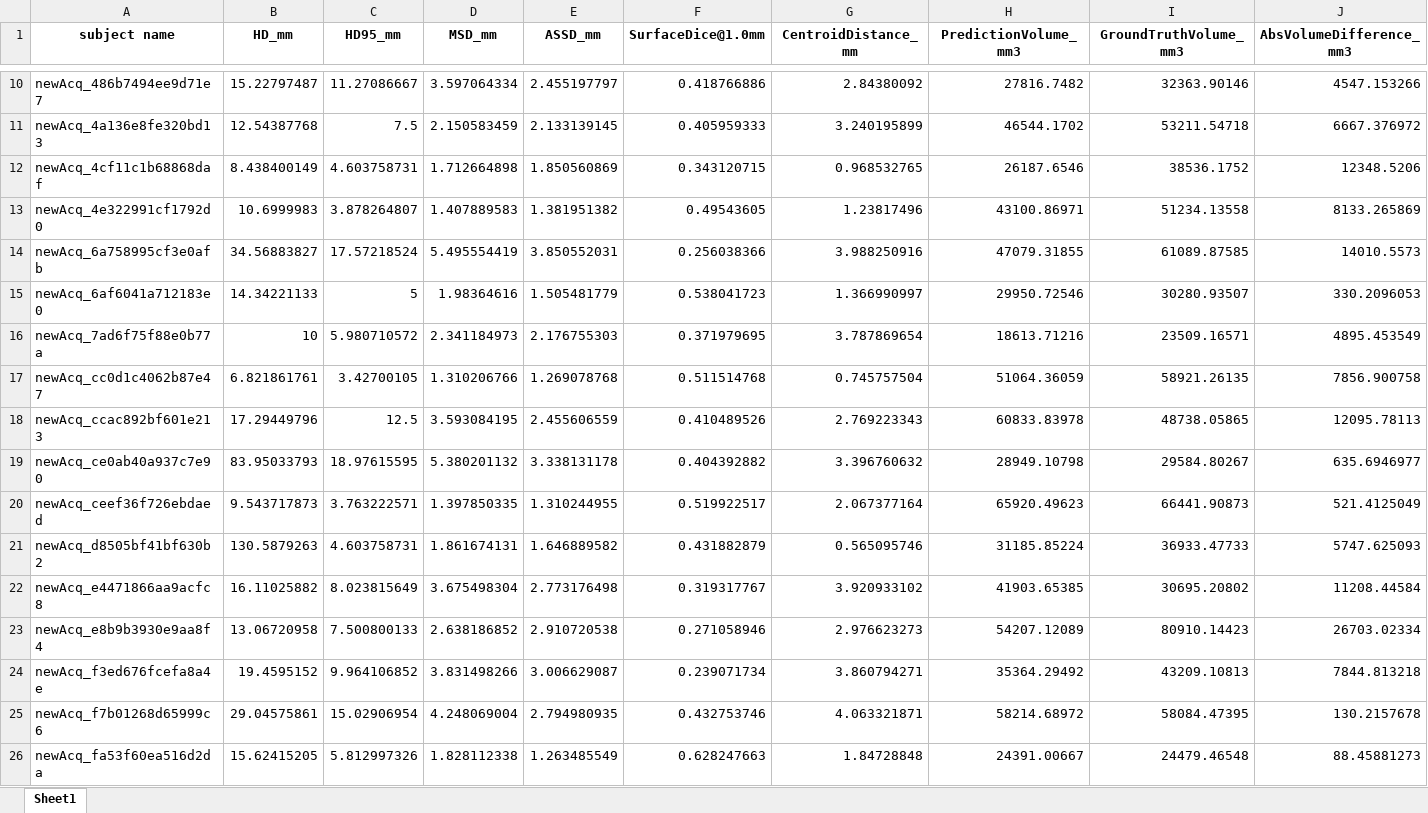
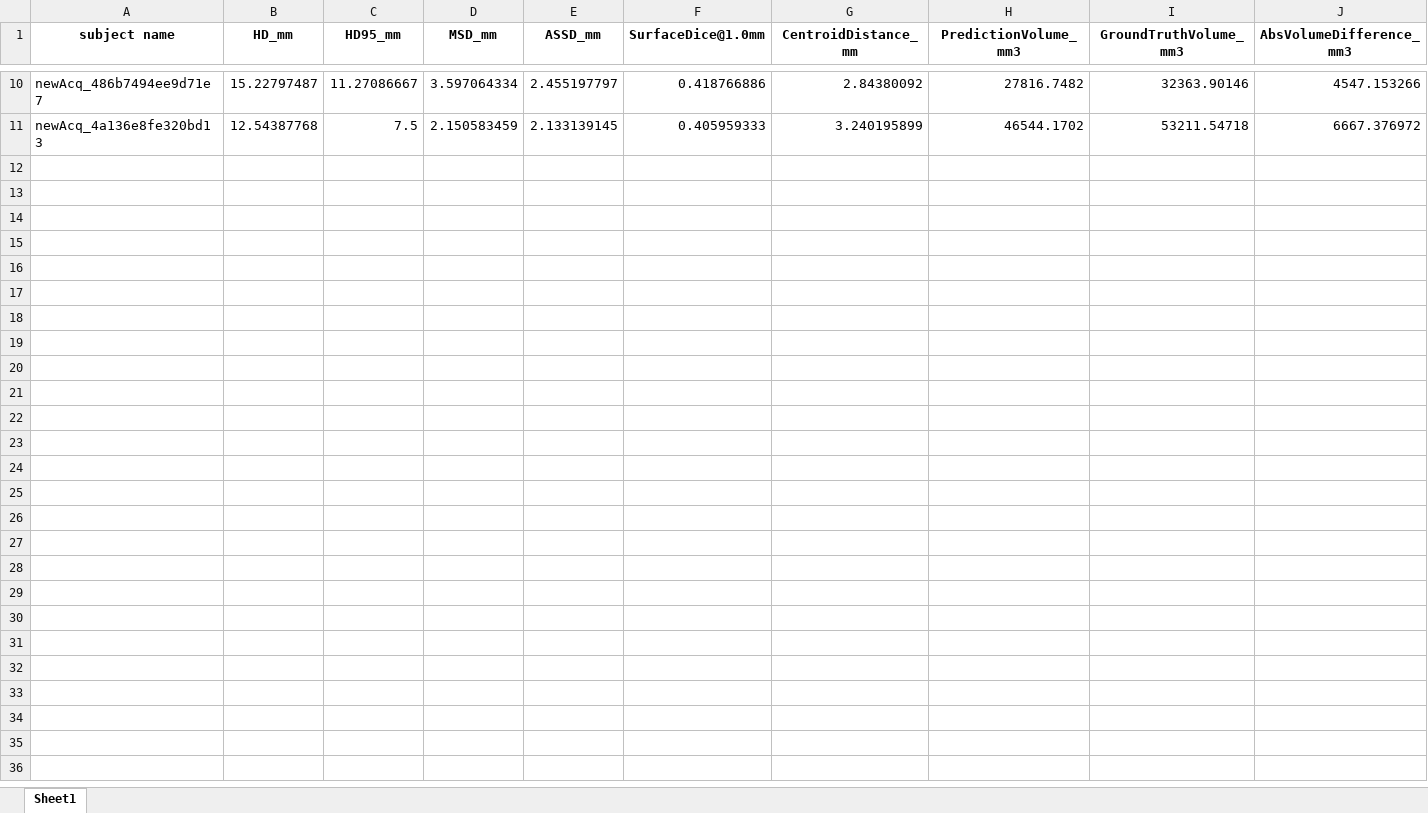
Before and after one commit to JorisMentink/MSc_Graduation_Project, an Excel workbook: results/Sparse_raycast.xlsx, sheet Sheet1, drawn as a sheet; only a part is shown, gaps mark what is left out; values as stored, in another font and other column widths than the file's, no borders; rows hold the shown columns only; the diff names each change by its address in the sheet, - before the commit and + after, or states it on an @@ line.

```diff
--- a/results/Sparse_raycast.xlsx (sheet Sheet1)
+++ b/results/Sparse_raycast.xlsx (sheet Sheet1)
-row 12: newAcq_4cf11c1b68868daf | 8.438400149 | 4.603758731 | 1.712664898 | 1.850560869 | 0.343120715 | 0.968532765 | 26187.6546 | 38536.1752 | 12348.5206
-row 13: newAcq_4e322991cf1792d0 | 10.6999983 | 3.878264807 | 1.407889583 | 1.381951382 | 0.49543605 | 1.23817496 | 43100.86971 | 51234.13558 | 8133.265869
-row 14: newAcq_6a758995cf3e0afb | 34.56883827 | 17.57218524 | 5.495554419 | 3.850552031 | 0.256038366 | 3.988250916 | 47079.31855 | 61089.87585 | 14010.5573
-row 15: newAcq_6af6041a712183e0 | 14.34221133 | 5 | 1.98364616 | 1.505481779 | 0.538041723 | 1.366990997 | 29950.72546 | 30280.93507 | 330.2096053
-row 16: newAcq_7ad6f75f88e0b77a | 10 | 5.980710572 | 2.341184973 | 2.176755303 | 0.371979695 | 3.787869654 | 18613.71216 | 23509.16571 | 4895.453549
-row 17: newAcq_cc0d1c4062b87e47 | 6.821861761 | 3.42700105 | 1.310206766 | 1.269078768 | 0.511514768 | 0.745757504 | 51064.36059 | 58921.26135 | 7856.900758
-row 18: newAcq_ccac892bf601e213 | 17.29449796 | 12.5 | 3.593084195 | 2.455606559 | 0.410489526 | 2.769223343 | 60833.83978 | 48738.05865 | 12095.78113
-row 19: newAcq_ce0ab40a937c7e90 | 83.95033793 | 18.97615595 | 5.380201132 | 3.338131178 | 0.404392882 | 3.396760632 | 28949.10798 | 29584.80267 | 635.6946977
-row 20: newAcq_ceef36f726ebdaed | 9.543717873 | 3.763222571 | 1.397850335 | 1.310244955 | 0.519922517 | 2.067377164 | 65920.49623 | 66441.90873 | 521.4125049
-row 21: newAcq_d8505bf41bf630b2 | 130.5879263 | 4.603758731 | 1.861674131 | 1.646889582 | 0.431882879 | 0.565095746 | 31185.85224 | 36933.47733 | 5747.625093
-row 22: newAcq_e4471866aa9acfc8 | 16.11025882 | 8.023815649 | 3.675498304 | 2.773176498 | 0.319317767 | 3.920933102 | 41903.65385 | 30695.20802 | 11208.44584
-row 23: newAcq_e8b9b3930e9aa8f4 | 13.06720958 | 7.500800133 | 2.638186852 | 2.910720538 | 0.271058946 | 2.976623273 | 54207.12089 | 80910.14423 | 26703.02334
-row 24: newAcq_f3ed676fcefa8a4e | 19.4595152 | 9.964106852 | 3.831498266 | 3.006629087 | 0.239071734 | 3.860794271 | 35364.29492 | 43209.10813 | 7844.813218
-row 25: newAcq_f7b01268d65999c6 | 29.04575861 | 15.02906954 | 4.248069004 | 2.794980935 | 0.432753746 | 4.063321871 | 58214.68972 | 58084.47395 | 130.2157678
-row 26: newAcq_fa53f60ea516d2da | 15.62415205 | 5.812997326 | 1.828112338 | 1.263485549 | 0.628247663 | 1.84728848 | 24391.00667 | 24479.46548 | 88.45881273
```
Also changed, not shown: results/Sparse_normals.xlsx, results/Sparse_normals_partitionpropagation_5.xlsx, 27 other files.
